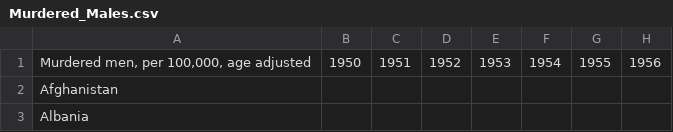
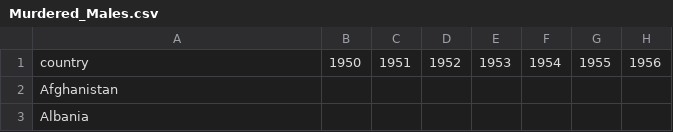
Before and after one commit to ioannapap/web-based_data_information_system_analytics, a CSV file: raw_data/Murdered_Males.csv, drawn as a sheet; only a part is shown; the diff names each change by its address in the sheet, - before the commit and + after, or states it on an @@ line.

```diff
--- a/raw_data/Murdered_Males.csv
+++ b/raw_data/Murdered_Males.csv
-A1: Murdered men, per 100,000, age adjusted
+A1: country
```
Also changed, not shown: raw_data/Homicide_0-14.csv, raw_data/Homicide_30-44.csv, 18 other files.
